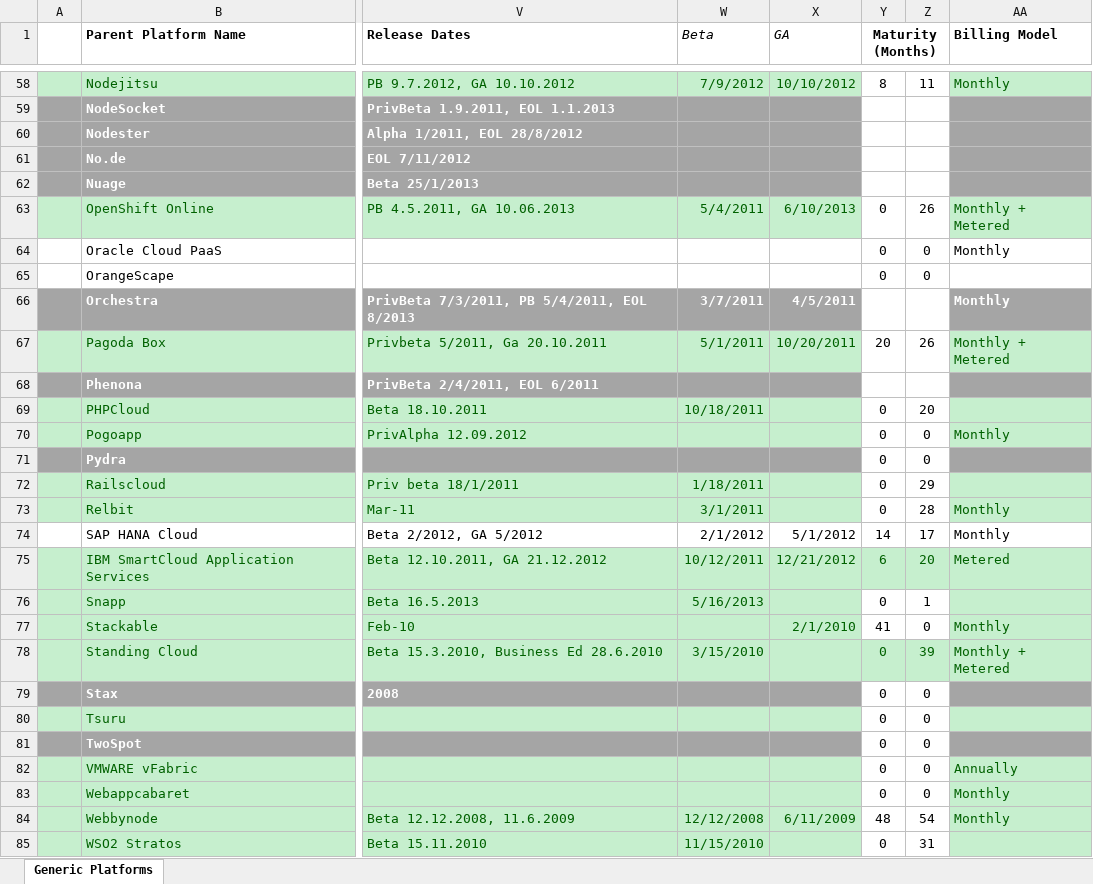
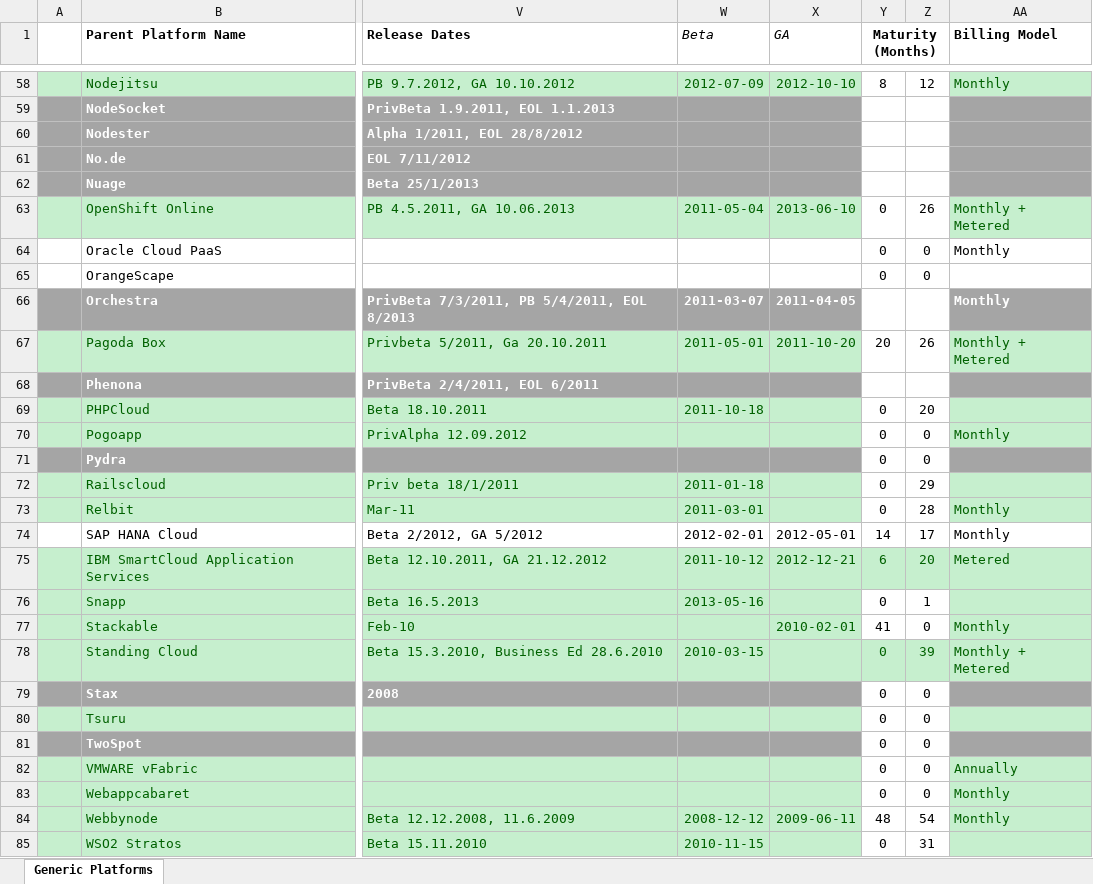
Before and after one commit to stefan-kolb/paas-profiles, an Excel workbook: Cloud Platforms (PaaS).xlsx, sheet Generic Platforms, drawn as a sheet; only a part is shown, gaps mark what is left out; values as stored, in another font and other column widths than the file's, no borders; charts and pictures not drawn; the diff covers the shown part only; the diff names each change by its address in the sheet, - before the commit and + after, or states it on an @@ line.

```diff
--- a/Cloud Platforms (PaaS).xlsx (sheet Generic Platforms)
+++ b/Cloud Platforms (PaaS).xlsx (sheet Generic Platforms)
-W58 (Beta): 7/9/2012
+W58 (Beta): 2012-07-09
-X58 (GA): 10/10/2012
+X58 (GA): 2012-10-10
-Z58: 11
+Z58: 12
-W63 (Beta): 5/4/2011
+W63 (Beta): 2011-05-04
-X63 (GA): 6/10/2013
+X63 (GA): 2013-06-10
-W66 (Beta): 3/7/2011
+W66 (Beta): 2011-03-07
-X66 (GA): 4/5/2011
+X66 (GA): 2011-04-05
-W67 (Beta): 5/1/2011
+W67 (Beta): 2011-05-01
-X67 (GA): 10/20/2011
+X67 (GA): 2011-10-20
-W69 (Beta): 10/18/2011
+W69 (Beta): 2011-10-18
-W72 (Beta): 1/18/2011
+W72 (Beta): 2011-01-18
-W73 (Beta): 3/1/2011
+W73 (Beta): 2011-03-01
-W74 (Beta): 2/1/2012
+W74 (Beta): 2012-02-01
-X74 (GA): 5/1/2012
+X74 (GA): 2012-05-01
-W75 (Beta): 10/12/2011
+W75 (Beta): 2011-10-12
-X75 (GA): 12/21/2012
+X75 (GA): 2012-12-21
-W76 (Beta): 5/16/2013
+W76 (Beta): 2013-05-16
-X77 (GA): 2/1/2010
+X77 (GA): 2010-02-01
-W78 (Beta): 3/15/2010
+W78 (Beta): 2010-03-15
-W84 (Beta): 12/12/2008
+W84 (Beta): 2008-12-12
-X84 (GA): 6/11/2009
+X84 (GA): 2009-06-11
-W85 (Beta): 11/15/2010
+W85 (Beta): 2010-11-15
```
Also changed, not shown: 58 edited cells elsewhere in this sheet, 2 other files.
